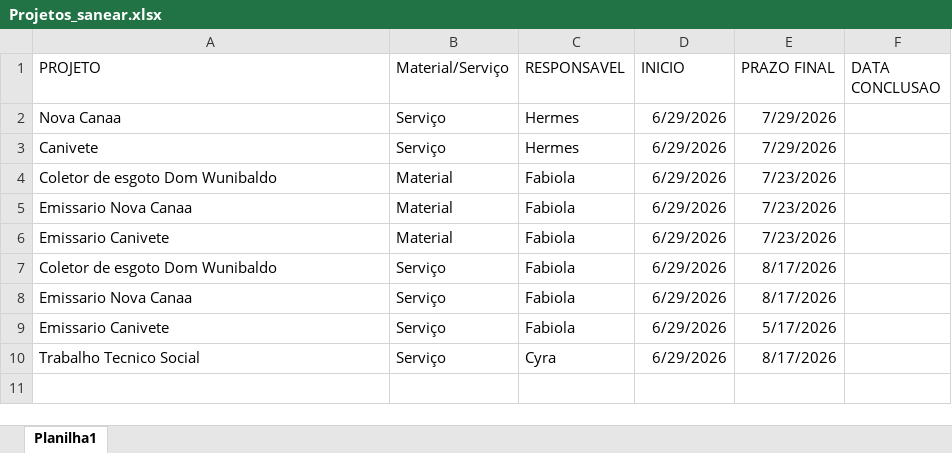
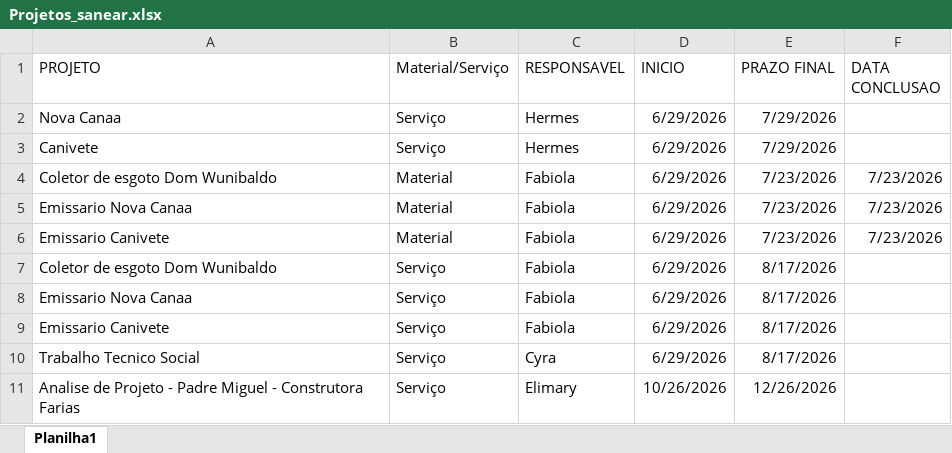
Before and after one commit to brumas2022/novo, an Excel workbook: Projetos_sanear.xlsx, sheet Planilha1, drawn as a sheet; values as stored, in another font and other column widths than the file's, no borders; the diff names each change by its address in the sheet, - before the commit and + after, or states it on an @@ line.

Commit message:
Add files via upload

```diff
--- a/Projetos_sanear.xlsx (sheet Planilha1)
+++ b/Projetos_sanear.xlsx (sheet Planilha1)
-F4:F6 (DATA CONCLUSAO): (empty)
+F4:F6 (DATA CONCLUSAO): 7/23/2026
-E9 (PRAZO FINAL): 5/17/2026
+E9 (PRAZO FINAL): 8/17/2026
+row 11: Analise de Projeto - Padre Miguel - Construtora Farias | Serviço | Elimary | 10/26/2026 | 12/26/2026
```
